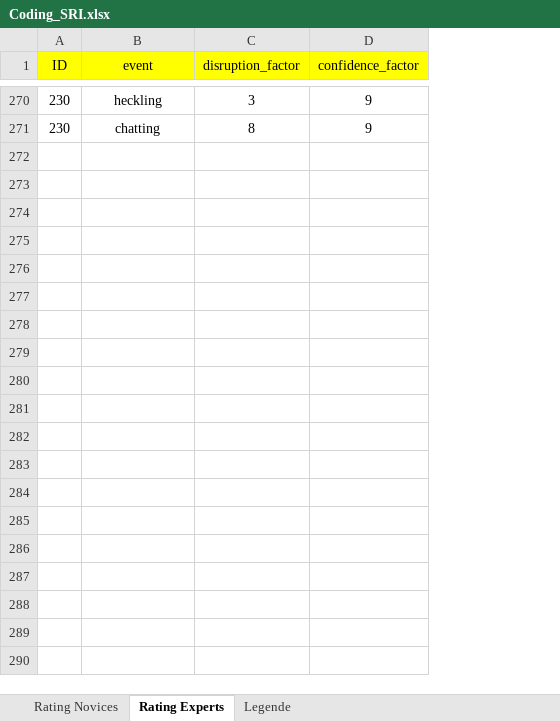
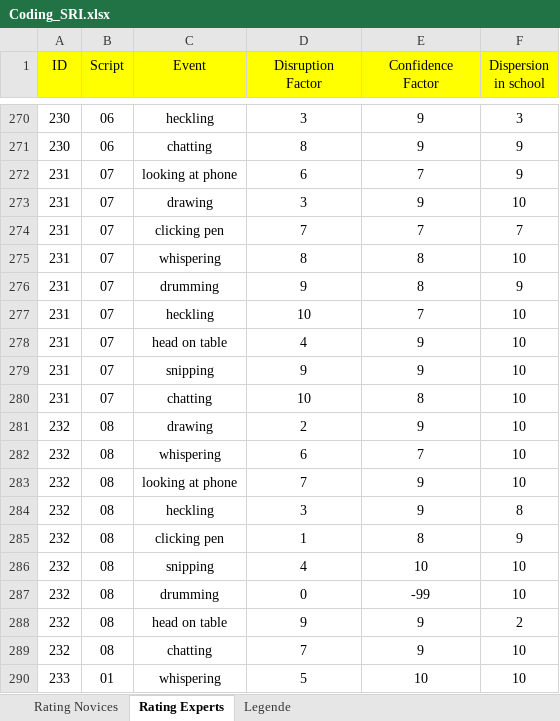
Before and after one commit to MandyKlatt/Mandy-PhD, an Excel workbook: 02_paper/02_study/02_fitbit paper/data/Coding_SRI.xlsx, sheet Rating Experts, drawn as a sheet; only a part is shown, gaps mark what is left out; values as stored, in another font and other column widths than the file's, no borders; addresses are those after the commit; the diff covers the shown part only; the diff names each change by its address in the sheet, - before the commit and + after, or states it on an @@ line.

Commit message:
Update Coding_SRI.xlsx

```diff
--- a/02_paper/02_study/02_fitbit paper/data/Coding_SRI.xlsx (sheet Rating Experts)
+++ b/02_paper/02_study/02_fitbit paper/data/Coding_SRI.xlsx (sheet Rating Experts)
+column B (Script), rows 270-271: 06 | 06
+column F (Dispersion in school), rows 270-271: 3 | 9
-C1: event
+C1: Event
-D1: disruption_factor
+D1: Disruption Factor
-E1: confidence_factor
+E1: Confidence Factor
+row 272: 231 | 07 | looking at phone | 6 | 7 | 9
+row 273: 231 | 07 | drawing | 3 | 9 | 10
+row 274: 231 | 07 | clicking pen | 7 | 7 | 7
+row 275: 231 | 07 | whispering | 8 | 8 | 10
+row 276: 231 | 07 | drumming | 9 | 8 | 9
+row 277: 231 | 07 | heckling | 10 | 7 | 10
+row 278: 231 | 07 | head on table | 4 | 9 | 10
+row 279: 231 | 07 | snipping | 9 | 9 | 10
+row 280: 231 | 07 | chatting | 10 | 8 | 10
+row 281: 232 | 08 | drawing | 2 | 9 | 10
+row 282: 232 | 08 | whispering | 6 | 7 | 10
+row 283: 232 | 08 | looking at phone | 7 | 9 | 10
+row 284: 232 | 08 | heckling | 3 | 9 | 8
+row 285: 232 | 08 | clicking pen | 1 | 8 | 9
+row 286: 232 | 08 | snipping | 4 | 10 | 10
+row 287: 232 | 08 | drumming | 0 | -99 | 10
+row 288: 232 | 08 | head on table | 9 | 9 | 2
+row 289: 232 | 08 | chatting | 7 | 9 | 10
+row 290: 233 | 01 | whispering | 5 | 10 | 10
```
Also changed, not shown: 71 added rows elsewhere in this sheet, sheet Rating Novices.
